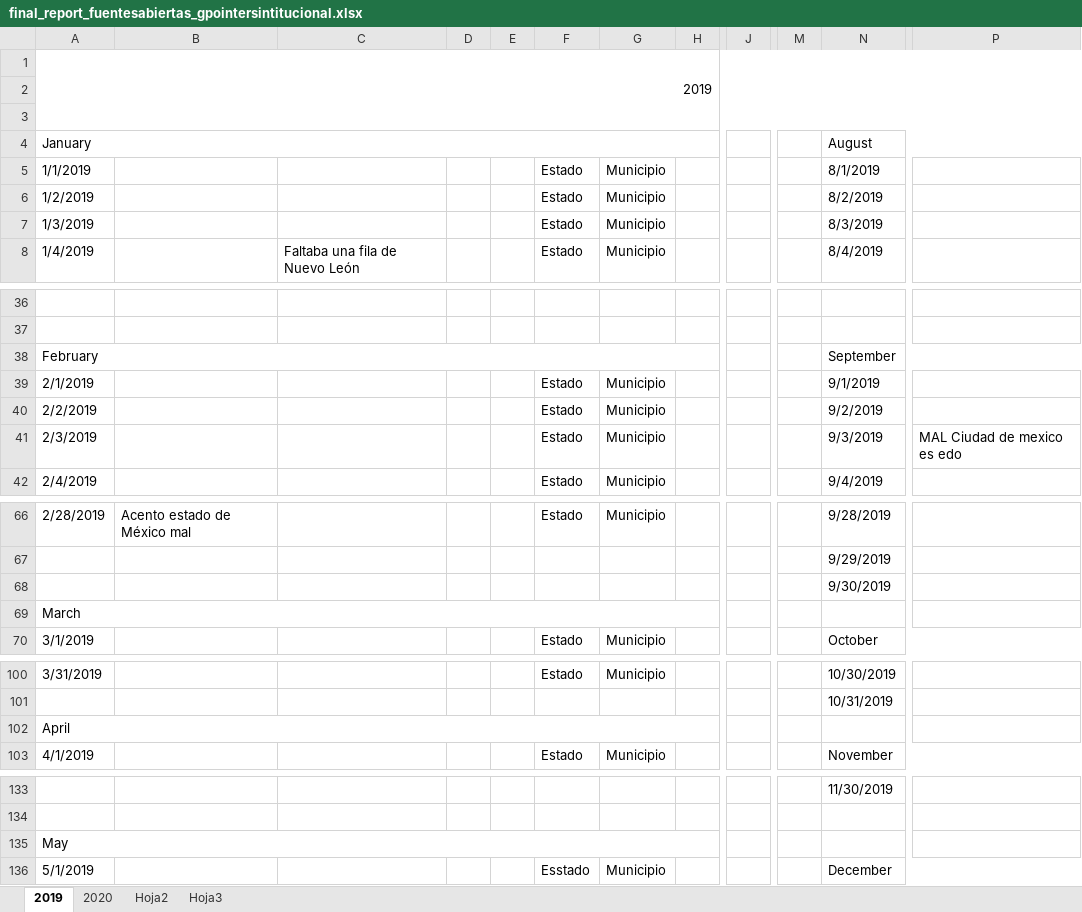
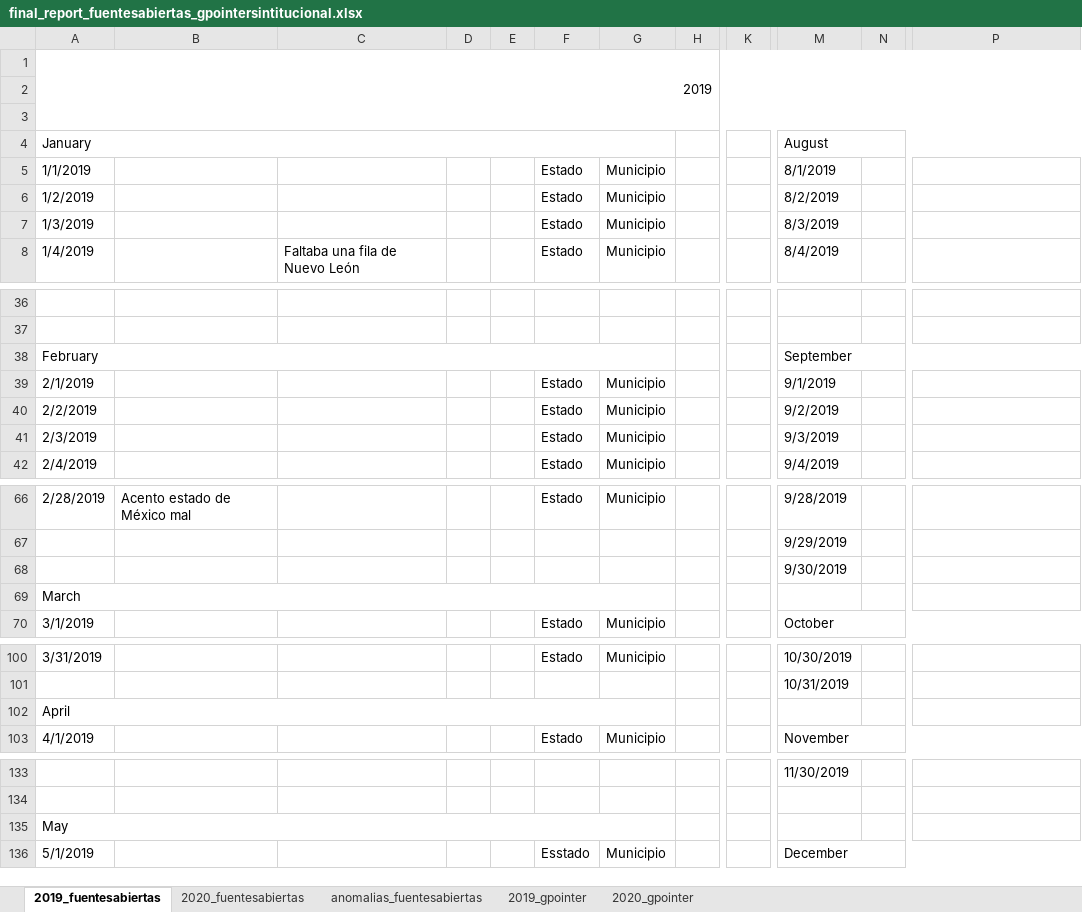
Before and after one commit to PADeCI/homicides-mx-data, an Excel workbook: data_validation/final_report_fuentesabiertas_gpointersintitucional.xlsx, sheet 2019_fuentesabiertas, drawn as a sheet; only a part is shown, gaps mark what is left out; values as stored, in another font and other column widths than the file's, no cell formats; removed rows and columns are numbered as before the commit, all else as after; rows hold the shown columns only; the diff covers the shown part only; the diff names each change by its address in the sheet, - before the commit and + after, or states it on an @@ line.

```diff
--- a/data_validation/final_report_fuentesabiertas_gpointersintitucional.xlsx (sheet 2019_fuentesabiertas)
+++ b/data_validation/final_report_fuentesabiertas_gpointersintitucional.xlsx (sheet 2019_fuentesabiertas)
-sheet tab: 2019
+sheet tab: 2019_fuentesabiertas
-sheet tab: 2020
+sheet tab: 2020_fuentesabiertas
-sheet tab: Hoja2
+sheet tab: anomalias_fuentesabiertas
-sheet tab: Hoja3
+sheet tab: 2019_gpointer
+sheet tab: 2020_gpointer
-column J, empty
+column K, empty
-column M, empty
+column N, empty
-A4:H4 merged
+A4:G4 merged
-A38:H38 merged
+A38:G38 merged
-P41: MAL Ciudad de mexico es edo
+P41: (empty)
-row 68:  |  |  |  |  |  |  |  |  |  | 9/30/2019
+row 68:  |  |  |  |  |  |  |  |  | 9/30/2019
-A69:H69 merged
+A69:G69 merged
-A102:H102 merged
+A102:G102 merged
-A135:H135 merged
+A135:G135 merged
```
Also changed, not shown: merged cells elsewhere in this sheet, sheet 2020_fuentesabiertas, cell formats, 9 other files.
